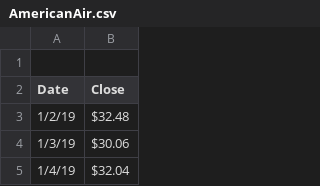
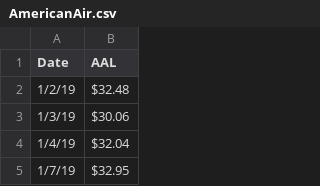
Before and after one commit to scottandersen23/FinTech_Git, a CSV file: Northwestern/unit_3_pandas/pandas_hw/AmericanAir.csv, drawn as a sheet; only a part is shown; the shorter side is filled out with more unchanged rows; removed rows and columns are numbered as before the commit, all else as after; the diff names each change by its address in the sheet, - before the commit and + after, or states it on an @@ line.

```diff
--- a/Northwestern/unit_3_pandas/pandas_hw/AmericanAir.csv
+++ b/Northwestern/unit_3_pandas/pandas_hw/AmericanAir.csv
-row 1: (empty)
-B1: Close
+B1: AAL
```
Also changed, not shown: Northwestern/unit_3_pandas/pandas_hw/Zoom_data.csv, 2 other files.
